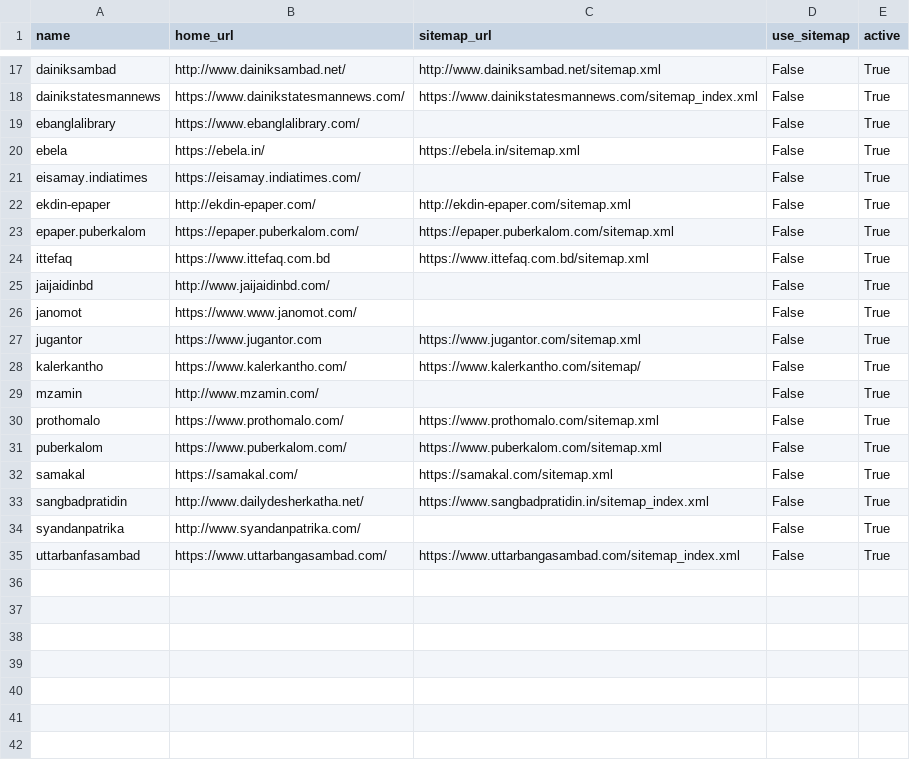
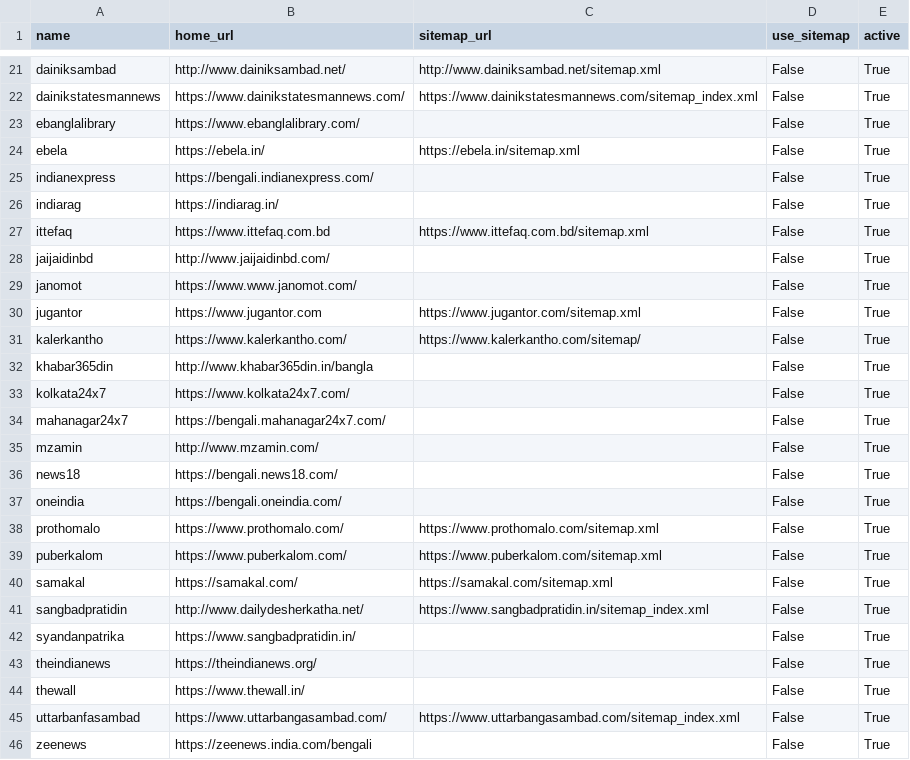
Before and after one commit to divkakwani/webcorpus, a CSV file: sources/bn.csv, drawn as a sheet; only a part is shown, gaps mark what is left out; the diff covers the shown part only.

Commit message:
update bn sources

```diff
--- a/sources/bn.csv
+++ b/sources/bn.csv
@@ -20,5 +24,4 @@ ebanglalibrary,https://www.ebanglalibrary.com/,,False,True
 ebela,https://ebela.in/,https://ebela.in/sitemap.xml,False,True
-eisamay.indiatimes,https://eisamay.indiatimes.com/,,False,True
-ekdin-epaper,http://ekdin-epaper.com/,http://ekdin-epaper.com/sitemap.xml,False,True
-epaper.puberkalom,https://epaper.puberkalom.com/,https://epaper.puberkalom.com/sitemap.xml,False,True
+indianexpress,https://bengali.indianexpress.com/,,False,True
+indiarag,https://indiarag.in/,,False,True
 ittefaq,https://www.ittefaq.com.bd,https://www.ittefaq.com.bd/sitemap.xml,False,True
@@ -28,3 +31,8 @@ jugantor,https://www.jugantor.com,https://www.jugantor.com/sitemap.xml,False,Tru
 kalerkantho,https://www.kalerkantho.com/,https://www.kalerkantho.com/sitemap/,False,True
+khabar365din,http://www.khabar365din.in/bangla,,False,True
+kolkata24x7,https://www.kolkata24x7.com/,,False,True
+mahanagar24x7,https://bengali.mahanagar24x7.com/,,False,True
 mzamin,http://www.mzamin.com/,,False,True
+news18,https://bengali.news18.com/,,False,True
+oneindia,https://bengali.oneindia.com/,,False,True
 prothomalo,https://www.prothomalo.com/,https://www.prothomalo.com/sitemap.xml,False,True
@@ -33,3 +41,6 @@ samakal,https://samakal.com/,https://samakal.com/sitemap.xml,False,True
 sangbadpratidin,http://www.dailydesherkatha.net/,https://www.sangbadpratidin.in/sitemap_index.xml,False,True
-syandanpatrika,http://www.syandanpatrika.com/,,False,True
+syandanpatrika,https://www.sangbadpratidin.in/,,False,True
+theindianews,https://theindianews.org/,,False,True
+thewall,https://www.thewall.in/,,False,True
 uttarbanfasambad,https://www.uttarbangasambad.com/,https://www.uttarbangasambad.com/sitemap_index.xml,False,True
+zeenews,https://zeenews.india.com/bengali,,False,True
```
Also changed, not shown: 4 added rows and 3 edited cells elsewhere in this file.
